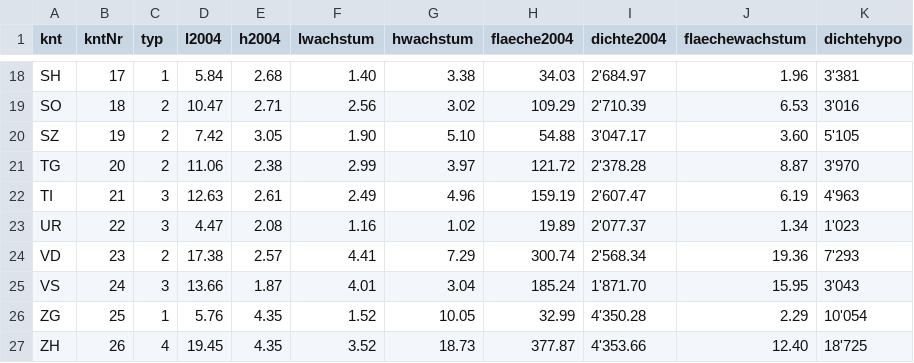
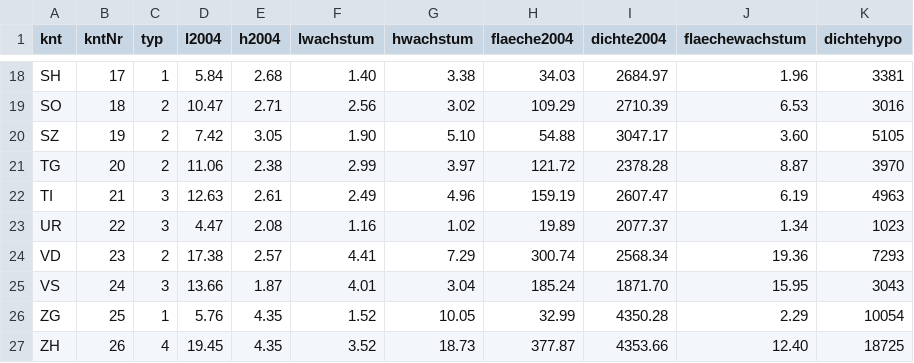
Before and after one commit to schlegeltobias/avs, a CSV file: Arealstatistik_01lur.csv, drawn as a sheet; only a part is shown, gaps mark what is left out; the diff covers the shown part only; the diff names each change by its address in the sheet, - before the commit and + after, or states it on an @@ line.

```diff
--- a/Arealstatistik_01lur.csv
+++ b/Arealstatistik_01lur.csv
-I18 (dichte2004): 2'684.97
+I18 (dichte2004): 2684.97
-K18 (dichtehypo): 3'381
+K18 (dichtehypo): 3381
-I19 (dichte2004): 2'710.39
+I19 (dichte2004): 2710.39
-K19 (dichtehypo): 3'016
+K19 (dichtehypo): 3016
-I20 (dichte2004): 3'047.17
+I20 (dichte2004): 3047.17
-K20 (dichtehypo): 5'105
+K20 (dichtehypo): 5105
-I21 (dichte2004): 2'378.28
+I21 (dichte2004): 2378.28
-K21 (dichtehypo): 3'970
+K21 (dichtehypo): 3970
-I22 (dichte2004): 2'607.47
+I22 (dichte2004): 2607.47
-K22 (dichtehypo): 4'963
+K22 (dichtehypo): 4963
-I23 (dichte2004): 2'077.37
+I23 (dichte2004): 2077.37
-K23 (dichtehypo): 1'023
+K23 (dichtehypo): 1023
-I24 (dichte2004): 2'568.34
+I24 (dichte2004): 2568.34
-K24 (dichtehypo): 7'293
+K24 (dichtehypo): 7293
-I25 (dichte2004): 1'871.70
+I25 (dichte2004): 1871.70
-K25 (dichtehypo): 3'043
+K25 (dichtehypo): 3043
-I26 (dichte2004): 4'350.28
+I26 (dichte2004): 4350.28
-K26 (dichtehypo): 10'054
+K26 (dichtehypo): 10054
-I27 (dichte2004): 4'353.66
+I27 (dichte2004): 4353.66
-K27 (dichtehypo): 18'725
+K27 (dichtehypo): 18725
```
Also changed, not shown: 32 edited cells elsewhere in this file.
